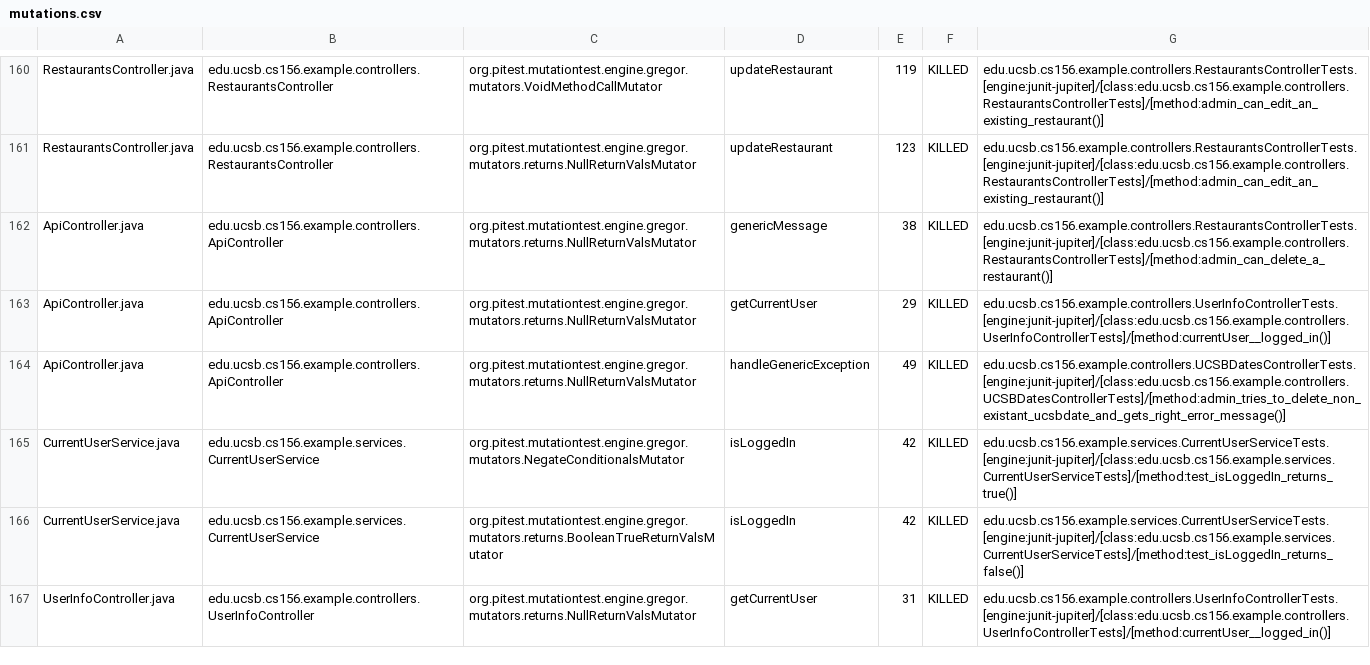
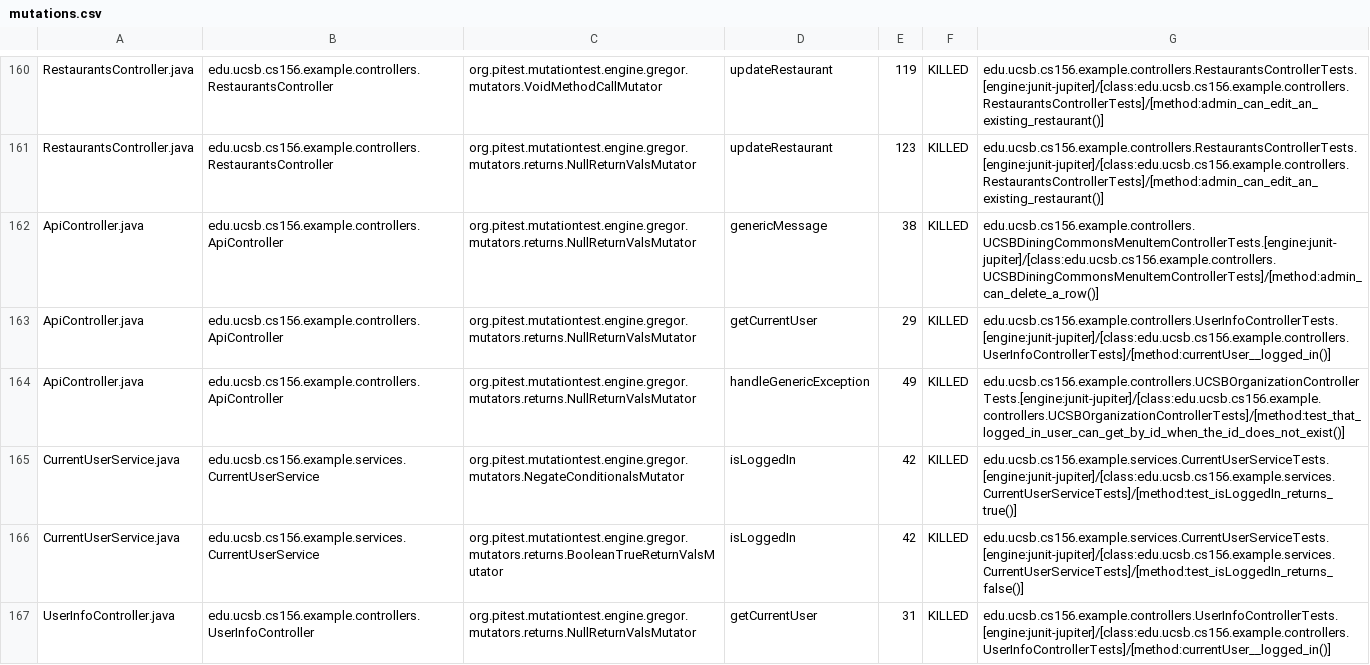
Before and after one commit to ucsb-cs156-f24/team02-f24-08, a CSV file: prs/119/pitest/mutations.csv, drawn as a sheet; only a part is shown, gaps mark what is left out.

Commit message:
Deploying to gh-pages from @ ucsb-cs156-f24/team02-f24-08@c33ebd9eed3bd4ea04ea0c601d2c6b819571cf6e 🚀

```diff
--- a/prs/119/pitest/mutations.csv
+++ b/prs/119/pitest/mutations.csv
@@ -161,5 +161,5 @@ RestaurantsController.java,edu.ucsb.cs156.example.controllers.RestaurantsControl
 RestaurantsController.java,edu.ucsb.cs156.example.controllers.RestaurantsController,org.pitest.mutationtest.engine.gregor.mutators.returns.NullReturnValsMutator,updateRestaurant,123,KILLED,edu.ucsb.cs156.example.controllers.RestaurantsControllerTests.[engine:junit-jupiter]/[class:edu.ucsb.cs156.example.controllers.RestaurantsControllerTests]/[method:admin_can_edit_an_existing_restaurant()]
-ApiController.java,edu.ucsb.cs156.example.controllers.ApiController,org.pitest.mutationtest.engine.gregor.mutators.returns.NullReturnValsMutator,genericMessage,38,KILLED,edu.ucsb.cs156.example.controllers.RestaurantsControllerTests.[engine:junit-jupiter]/[class:edu.ucsb.cs156.example.controllers.RestaurantsControllerTests]/[method:admin_can_delete_a_restaurant()]
+ApiController.java,edu.ucsb.cs156.example.controllers.ApiController,org.pitest.mutationtest.engine.gregor.mutators.returns.NullReturnValsMutator,genericMessage,38,KILLED,edu.ucsb.cs156.example.controllers.UCSBDiningCommonsMenuItemControllerTests.[engine:junit-jupiter]/[class:edu.ucsb.cs156.example.controllers.UCSBDiningCommonsMenuItemControllerTests]/[method:admin_can_delete_a_row()]
 ApiController.java,edu.ucsb.cs156.example.controllers.ApiController,org.pitest.mutationtest.engine.gregor.mutators.returns.NullReturnValsMutator,getCurrentUser,29,KILLED,edu.ucsb.cs156.example.controllers.UserInfoControllerTests.[engine:junit-jupiter]/[class:edu.ucsb.cs156.example.controllers.UserInfoControllerTests]/[method:currentUser__logged_in()]
-ApiController.java,edu.ucsb.cs156.example.controllers.ApiController,org.pitest.mutationtest.engine.gregor.mutators.returns.NullReturnValsMutator,handleGenericException,49,KILLED,edu.ucsb.cs156.example.controllers.UCSBDatesControllerTests.[engine:junit-jupiter]/[class:edu.ucsb.cs156.example.controllers.UCSBDatesControllerTests]/[method:admin_tries_to_delete_non_existant_ucsbdate_and_gets_right_error_message()]
+ApiController.java,edu.ucsb.cs156.example.controllers.ApiController,org.pitest.mutationtest.engine.gregor.mutators.returns.NullReturnValsMutator,handleGenericException,49,KILLED,edu.ucsb.cs156.example.controllers.UCSBOrganizationControllerTests.[engine:junit-jupiter]/[class:edu.ucsb.cs156.example.controllers.UCSBOrganizationControllerTests]/[method:test_that_logged_in_user_can_get_by_id_when_the_id_does_not_exist()]
 CurrentUserService.java,edu.ucsb.cs156.example.services.CurrentUserService,org.pitest.mutationtest.engine.gregor.mutators.NegateConditionalsMutator,isLoggedIn,42,KILLED,edu.ucsb.cs156.example.services.CurrentUserServiceTests.[engine:junit-jupiter]/[class:edu.ucsb.cs156.example.services.CurrentUserServiceTests]/[method:test_isLoggedIn_returns_true()]
```
Also changed, not shown: 17 other files.
